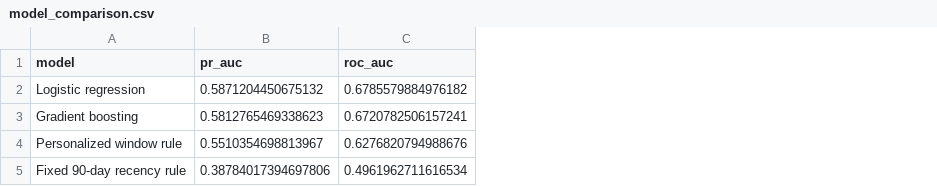
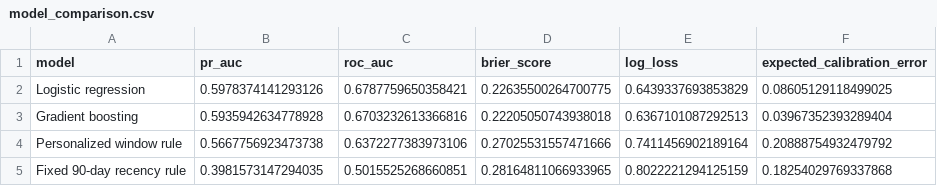
Before and after one commit to parisaMSTFV/customer-churn-personalized-window, a CSV file: reports/model_comparison.csv, drawn as a sheet; the diff names each change by its address in the sheet, - before the commit and + after, or states it on an @@ line.

```diff
--- a/reports/model_comparison.csv
+++ b/reports/model_comparison.csv
+column D (brier_score), rows 2-5: 0.22635500264700775 | 0.22205050743938018 | 0.27025531557471666 | 0.28164811066933965
+column E (log_loss), rows 2-5: 0.6439337693853829 | 0.6367101087292513 | 0.7411456902189164 | 0.8022221294125159
+column F (expected_calibration_error), rows 2-5: 0.08605129118499025 | 0.03967352393289404 | 0.20888754932479792 | 0.18254029769337868
-B2 (pr_auc): 0.5871204450675132
+B2 (pr_auc): 0.5978374141293126
-C2 (roc_auc): 0.6785579884976182
+C2 (roc_auc): 0.6787759650358421
-B3 (pr_auc): 0.5812765469338623
+B3 (pr_auc): 0.5935942634778928
-C3 (roc_auc): 0.6720782506157241
+C3 (roc_auc): 0.6703232613366816
-B4 (pr_auc): 0.5510354698813967
+B4 (pr_auc): 0.5667756923473738
-C4 (roc_auc): 0.6276820794988676
+C4 (roc_auc): 0.6372277383973106
-B5 (pr_auc): 0.38784017394697806
+B5 (pr_auc): 0.3981573147294035
-C5 (roc_auc): 0.4961962711616534
+C5 (roc_auc): 0.5015525268660851
```
Also changed, not shown: reports/calibration.csv, reports/feature_importance.csv, 40 other files.
